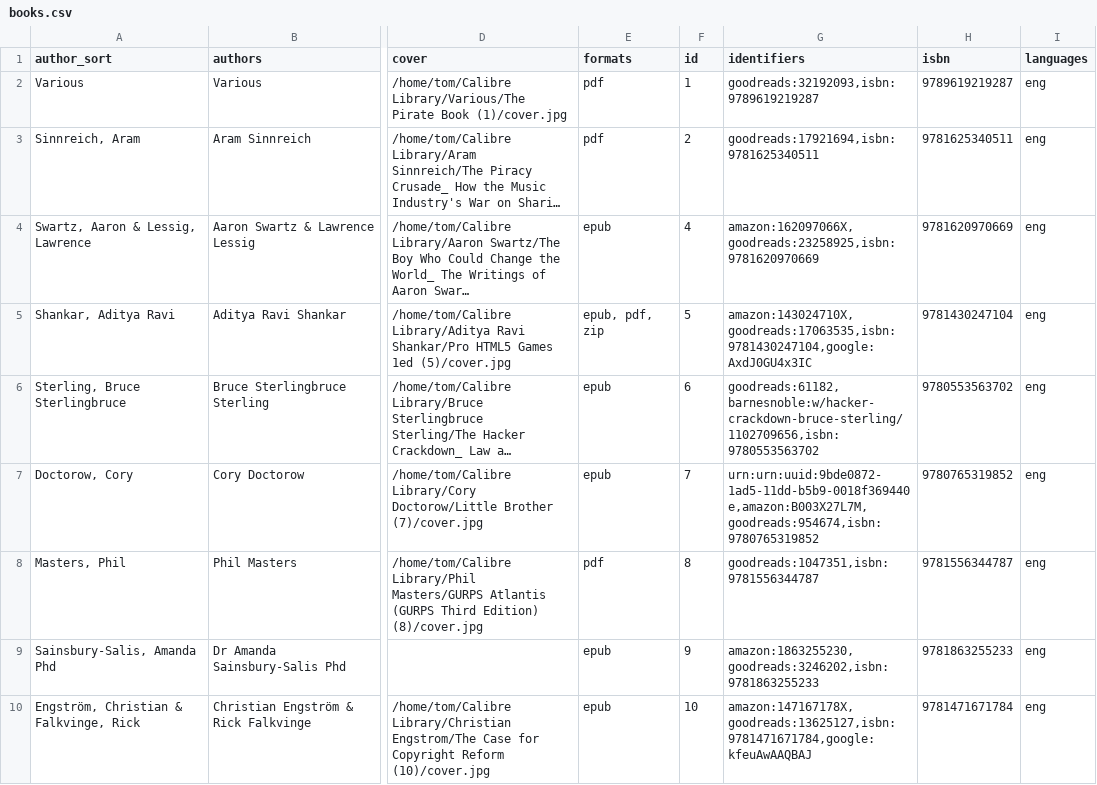
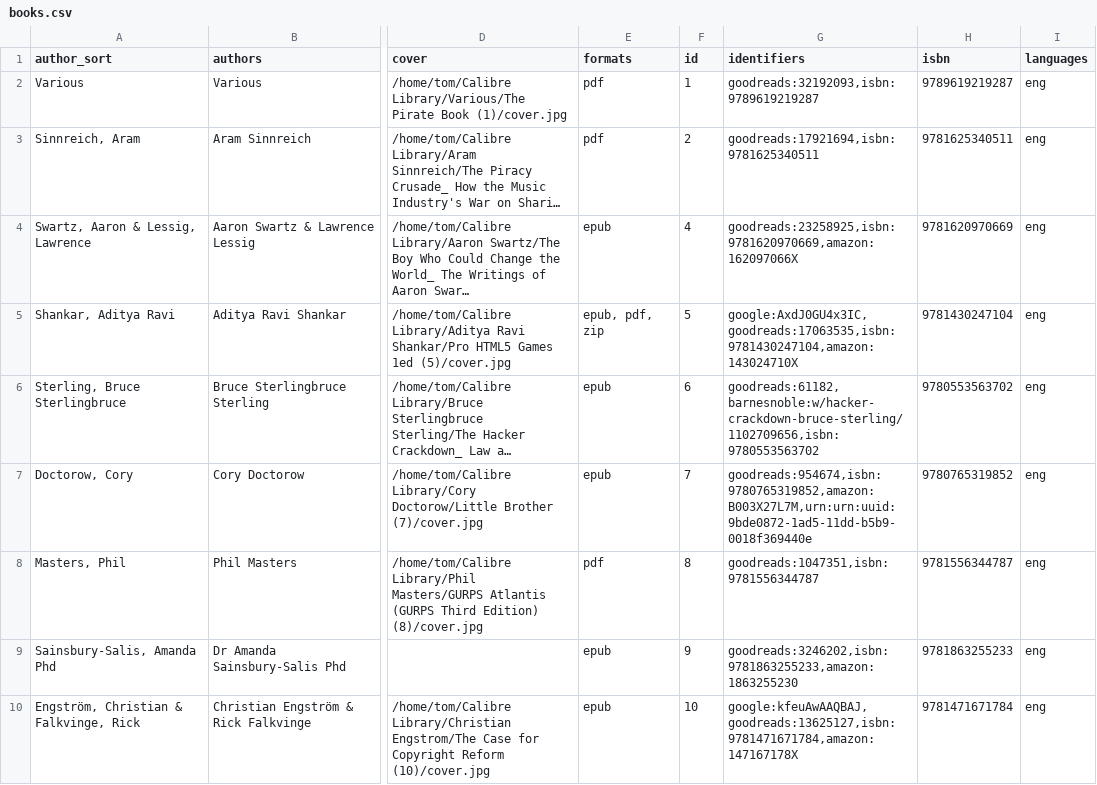
Before and after one commit to tomasparks/website, a CSV file: gobal/_data/books.csv, drawn as a sheet; only a part is shown, gaps mark what is left out; long unchanged cells end in …; the diff covers the shown part only; the diff names each change by its address in the sheet, - before the commit and + after, or states it on an @@ line.

```diff
--- a/gobal/_data/books.csv
+++ b/gobal/_data/books.csv
-G4 (identifiers): amazon:162097066X,goodreads:23258925,isbn:9781620970669
+G4 (identifiers): goodreads:23258925,isbn:9781620970669,amazon:162097066X
-G5 (identifiers): amazon:143024710X,goodreads:17063535,isbn:9781430247104,google:AxdJ0GU4x3IC
+G5 (identifiers): google:AxdJ0GU4x3IC,goodreads:17063535,isbn:9781430247104,amazon:143024710X
-G7 (identifiers): urn:urn:uuid:9bde0872-1ad5-11dd-b5b9-0018f369440e,amazon:B003X27L7M,goodreads:954674,isbn:9780765319852
+G7 (identifiers): goodreads:954674,isbn:9780765319852,amazon:B003X27L7M,urn:urn:uuid:9bde0872-1ad5-11dd-b5b9-0018f369440e
-G9 (identifiers): amazon:1863255230,goodreads:3246202,isbn:9781863255233
+G9 (identifiers): goodreads:3246202,isbn:9781863255233,amazon:1863255230
-G10 (identifiers): amazon:147167178X,goodreads:13625127,isbn:9781471671784,google:kfeuAwAAQBAJ
+G10 (identifiers): google:kfeuAwAAQBAJ,goodreads:13625127,isbn:9781471671784,amazon:147167178X
```
Also changed, not shown: 74 edited cells elsewhere in this file, 6 other files.
